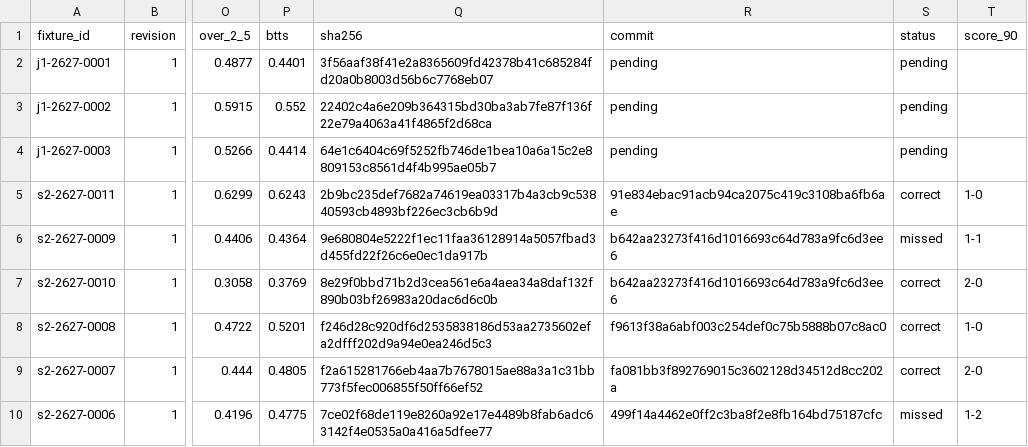
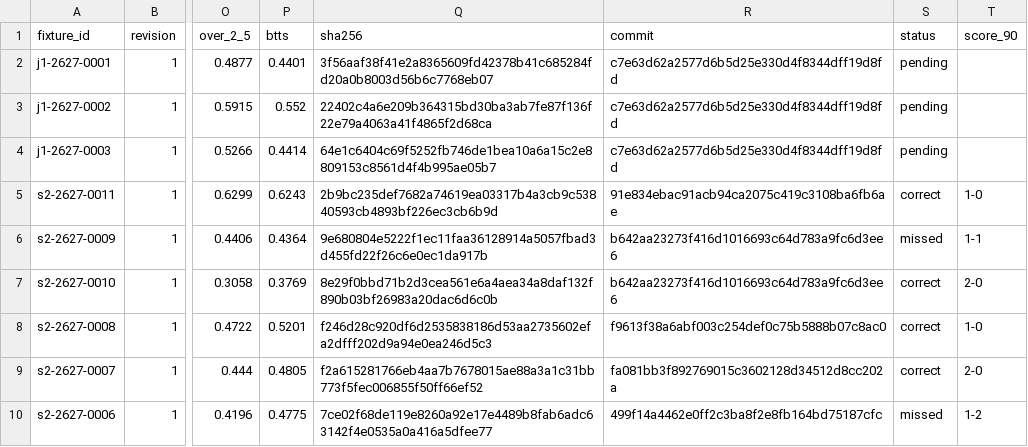
Before and after one commit to thetouchlineatlas-com/ledger, a CSV file: ledger.csv, drawn as a sheet; only a part is shown, gaps mark what is left out; the diff names each change by its address in the sheet, - before the commit and + after, or states it on an @@ line.

Commit message:
Ledger 2026-11-19T11:09:40Z

```diff
--- a/ledger.csv
+++ b/ledger.csv
-R2:R4 (commit): pending
+R2:R4 (commit): c7e63d62a2577d6b5d25e330d4f8344dff19d8fd
```
Also changed, not shown: 2 other files.
